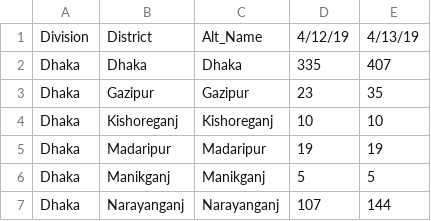
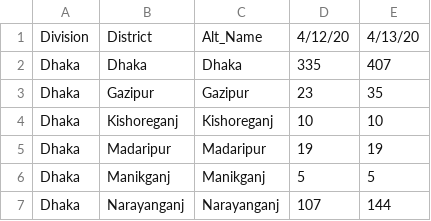
Before and after one commit to rizveeredwan/Corona-History, a CSV file: bangladesh-data/bd_cases.csv, drawn as a sheet; only a part is shown.

Commit message:
Update bd_cases.csv

```diff
--- a/bangladesh-data/bd_cases.csv
+++ b/bangladesh-data/bd_cases.csv
@@ -1,2 +1,2 @@
-Division,District,Alt_Name,4/12/19,4/13/19
+Division,District,Alt_Name,4/12/20,4/13/20
 Dhaka,Dhaka,Dhaka,335,407
```
